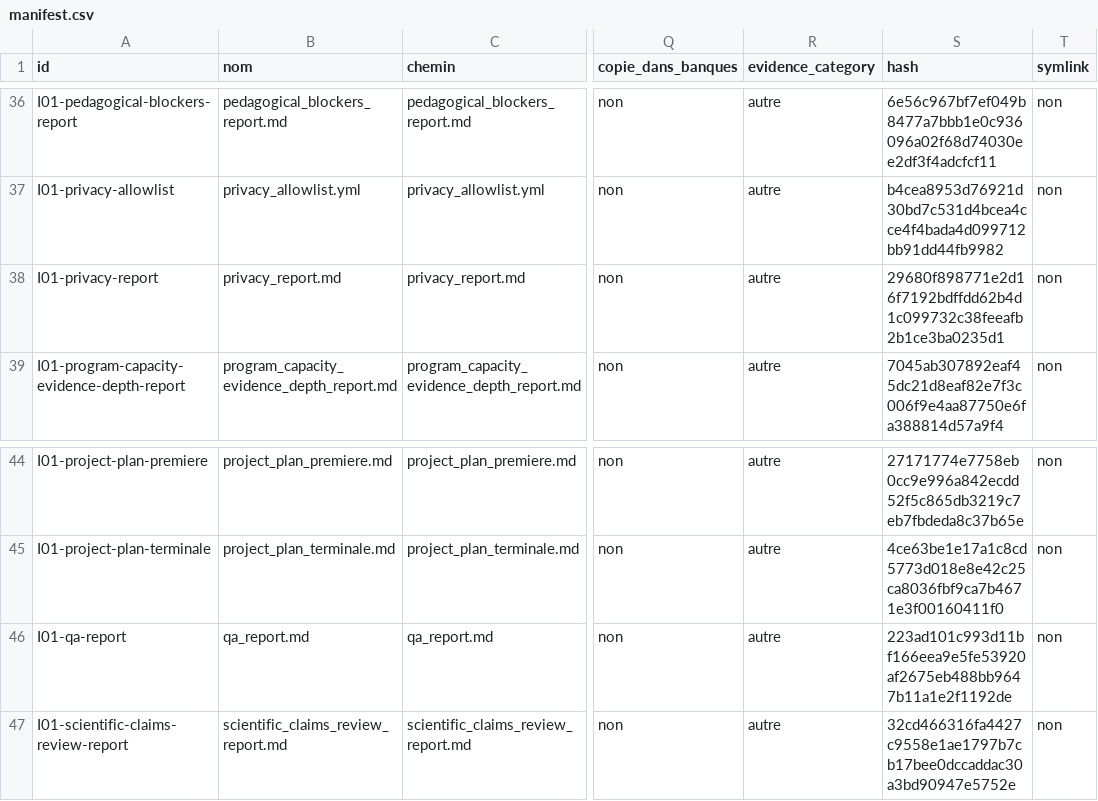
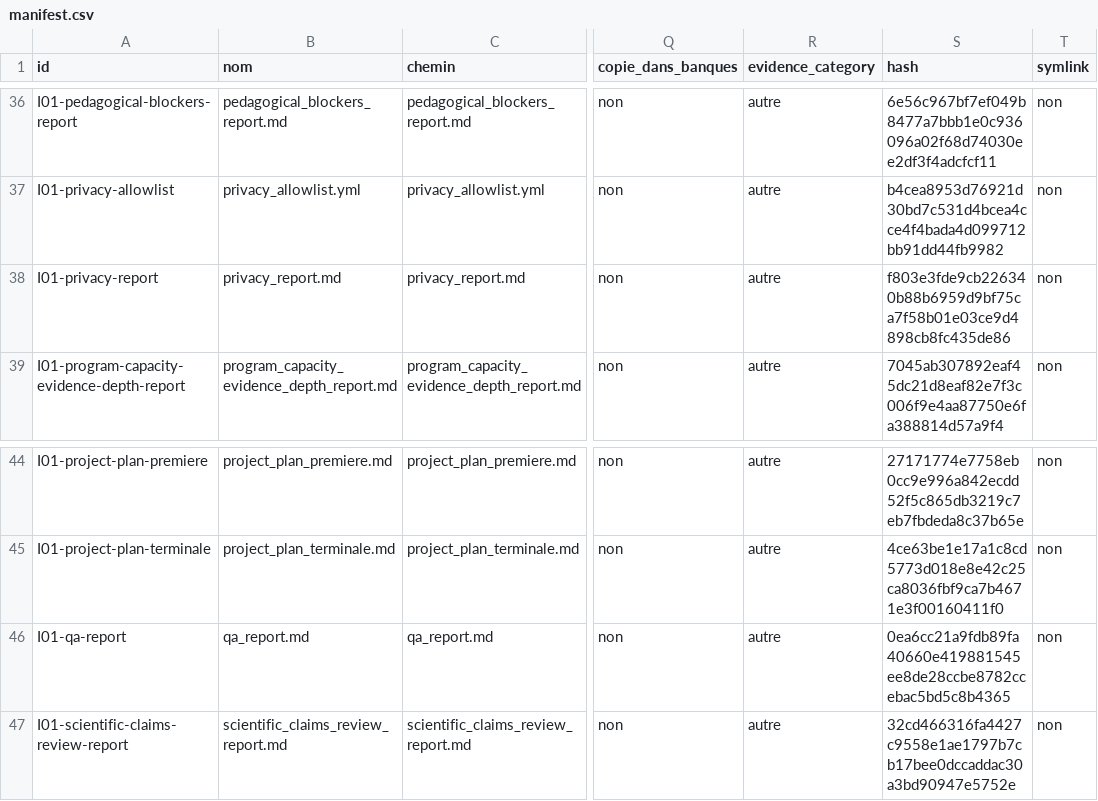
Before and after one commit to cyranoaladin/NSI, a CSV file: manifest.csv, drawn as a sheet; only a part is shown, gaps mark what is left out; the diff names each change by its address in the sheet, - before the commit and + after, or states it on an @@ line.

```diff
--- a/manifest.csv
+++ b/manifest.csv
-S38 (hash): 29680f898771e2d16f7192bdffdd62b4d1c099732c38feeafb2b1ce3ba0235d1
+S38 (hash): f803e3fde9cb226340b88b6959d9bf75ca7f58b01e03ce9d4898cb8fc435de86
-S46 (hash): 223ad101c993d11bf166eea9e5fe53920af2675eb488bb9647b11a1e2f1192de
+S46 (hash): 0ea6cc21a9fdb89fa40660e419881545ee8de28ccbe8782ccebac5bd5c8b4365
```
Also changed, not shown: 2 other files.
